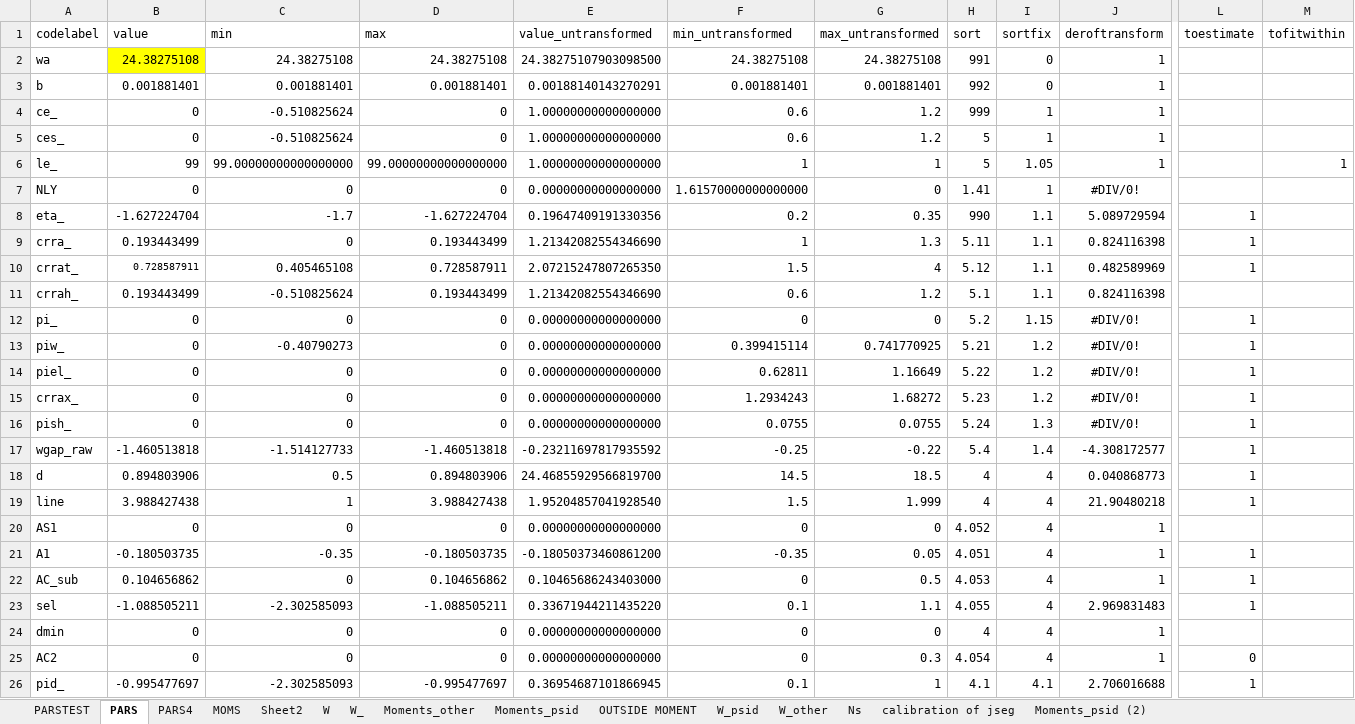
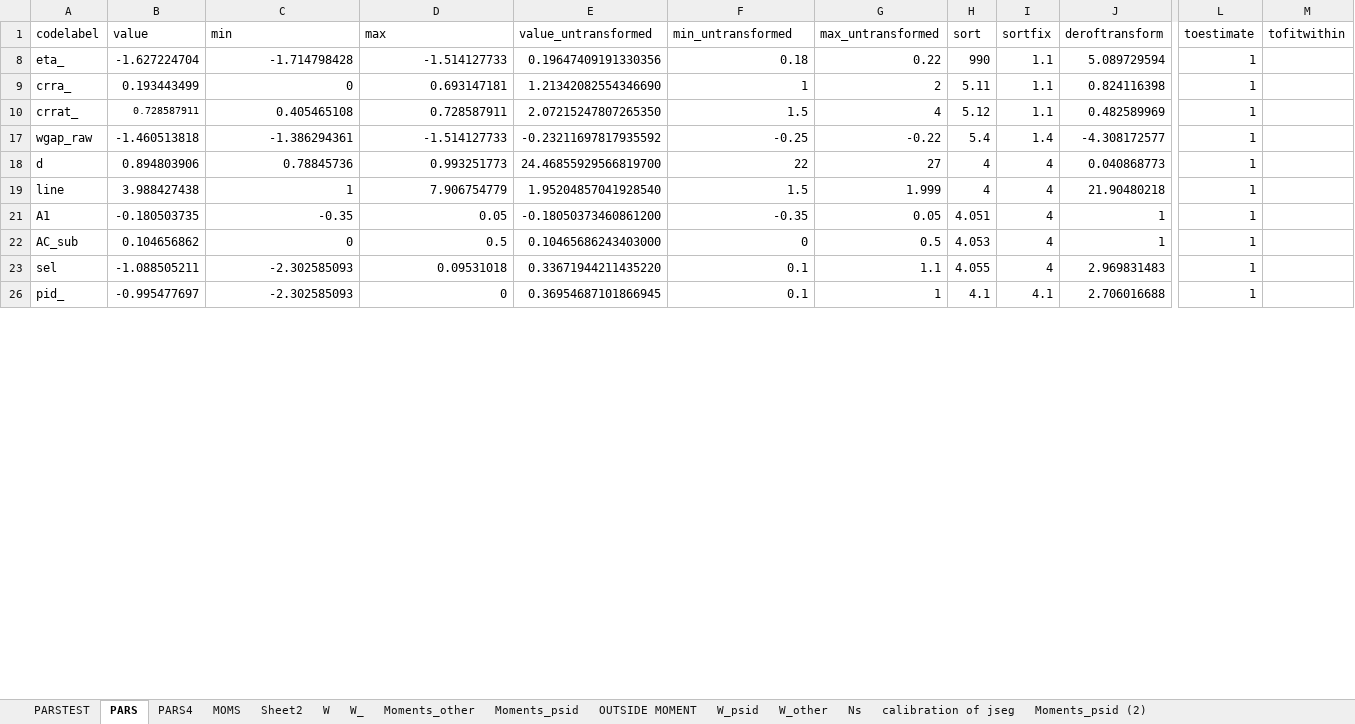
Before and after one commit to tranosov/JMP, an Excel workbook: input/PREP.xlsx, sheet PARS, drawn as a sheet; only a part is shown, gaps mark what is left out; values as stored, in another font and other column widths than the file's, no borders; rows hold the shown columns only; the diff covers the shown part only; the diff names each change by its address in the sheet, - before the commit and + after, or states it on an @@ line.

Commit message:
New input

```diff
--- a/input/PREP.xlsx (sheet PARS)
+++ b/input/PREP.xlsx (sheet PARS)
@@ row 2 hidden: wa | 24.38275108 | 24.38275108 | 24.38275108 | 24.38275107903098500 | 24.38275108 | 24.38275108 | 991 | 0 | 1 @@
@@ row 3 hidden: b | 0.001881401 | 0.001881401 | 0.001881401 | 0.00188140143270291 | 0.001881401 | 0.001881401 | 992 | 0 | 1 @@
@@ row 4 hidden: ce_ | 0 | -0.510825624 | 0 | 1.00000000000000000 | 0.6 | 1.2 | 999 | 1 | 1 @@
@@ row 5 hidden: ces_ | 0 | -0.510825624 | 0 | 1.00000000000000000 | 0.6 | 1.2 | 5 | 1 | 1 @@
@@ row 6 hidden: le_ | 99 | 99.00000000000000000 | 99.00000000000000000 | 1.00000000000000000 | 1 | 1 | 5 | 1.05 | 1 |  | 1 @@
@@ row 7 hidden: NLY | 0 | 0 | 0 | 0.00000000000000000 | 1.61570000000000000 | 0 | 1.41 | 1 | #DIV/0! @@
-C8 (min): -1.7
+C8 (min): -1.714798428
-D8 (max): -1.627224704
+D8 (max): -1.514127733
-F8 (min_untransformed): 0.2
+F8 (min_untransformed): 0.18
-G8 (max_untransformed): 0.35
+G8 (max_untransformed): 0.22
-D9 (max): 0.193443499
+D9 (max): 0.693147181
-G9 (max_untransformed): 1.3
+G9 (max_untransformed): 2
@@ row 11 hidden: crrah_ | 0.193443499 | -0.510825624 | 0.193443499 | 1.21342082554346690 | 0.6 | 1.2 | 5.1 | 1.1 | 0.824116398 @@
@@ row 12 hidden: pi_ | 0 | 0 | 0 | 0.00000000000000000 | 0 | 0 | 5.2 | 1.15 | #DIV/0! | 1 @@
@@ row 13 hidden: piw_ | 0 | -0.40790273 | 0 | 0.00000000000000000 | 0.399415114 | 0.741770925 | 5.21 | 1.2 | #DIV/0! | 1 @@
@@ row 14 hidden: piel_ | 0 | 0 | 0 | 0.00000000000000000 | 0.62811 | 1.16649 | 5.22 | 1.2 | #DIV/0! | 1 @@
@@ row 15 hidden: crrax_ | 0 | 0 | 0 | 0.00000000000000000 | 1.2934243 | 1.68272 | 5.23 | 1.2 | #DIV/0! | 1 @@
@@ row 16 hidden: pish_ | 0 | 0 | 0 | 0.00000000000000000 | 0.0755 | 0.0755 | 5.24 | 1.3 | #DIV/0! | 1 @@
-C17 (min): -1.514127733
+C17 (min): -1.386294361
-D17 (max): -1.460513818
+D17 (max): -1.514127733
-C18 (min): 0.5
+C18 (min): 0.78845736
-D18 (max): 0.894803906
+D18 (max): 0.993251773
-F18 (min_untransformed): 14.5
+F18 (min_untransformed): 22
-G18 (max_untransformed): 18.5
+G18 (max_untransformed): 27
-D19 (max): 3.988427438
+D19 (max): 7.906754779
@@ row 20 hidden: AS1 | 0 | 0 | 0 | 0.00000000000000000 | 0 | 0 | 4.052 | 4 | 1 @@
-D21 (max): -0.180503735
+D21 (max): 0.05
-D22 (max): 0.104656862
+D22 (max): 0.5
-D23 (max): -1.088505211
+D23 (max): 0.09531018
@@ row 24 hidden: dmin | 0 | 0 | 0 | 0.00000000000000000 | 0 | 0 | 4 | 4 | 1 @@
@@ row 25 hidden: AC2 | 0 | 0 | 0 | 0.00000000000000000 | 0 | 0.3 | 4.054 | 4 | 1 | 0 @@
-D26 (max): -0.995477697
+D26 (max): 0
```
Also changed, not shown: 25 hidden or unhidden rows and 9 edited cells elsewhere in this sheet, sheet PARSTEST, hidden cells, 2 other files.
